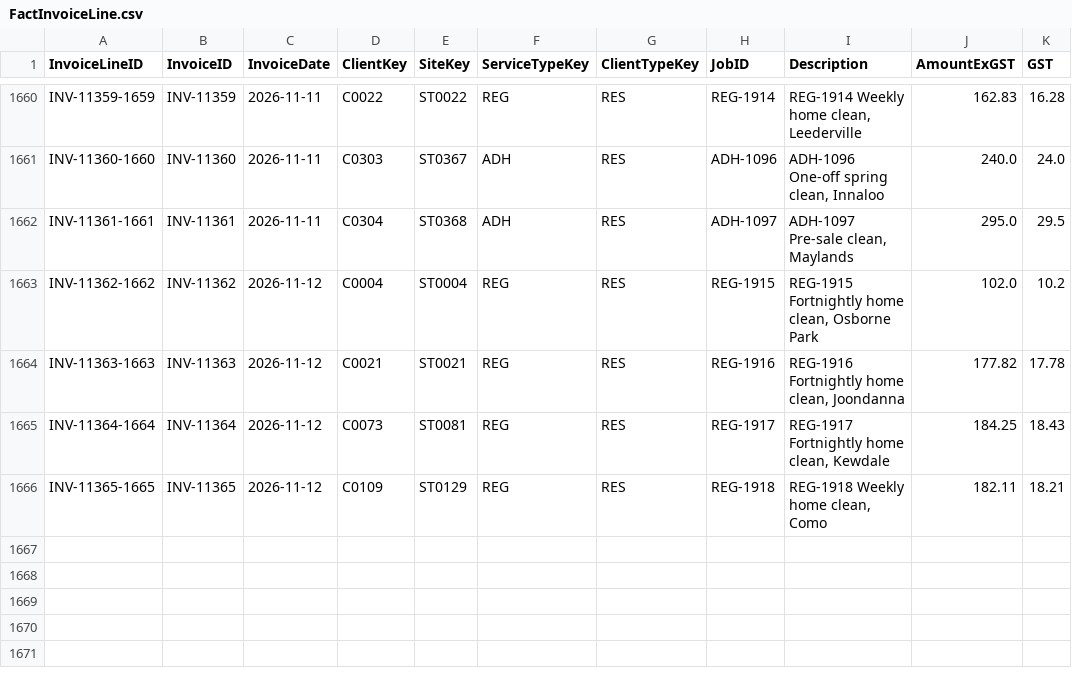
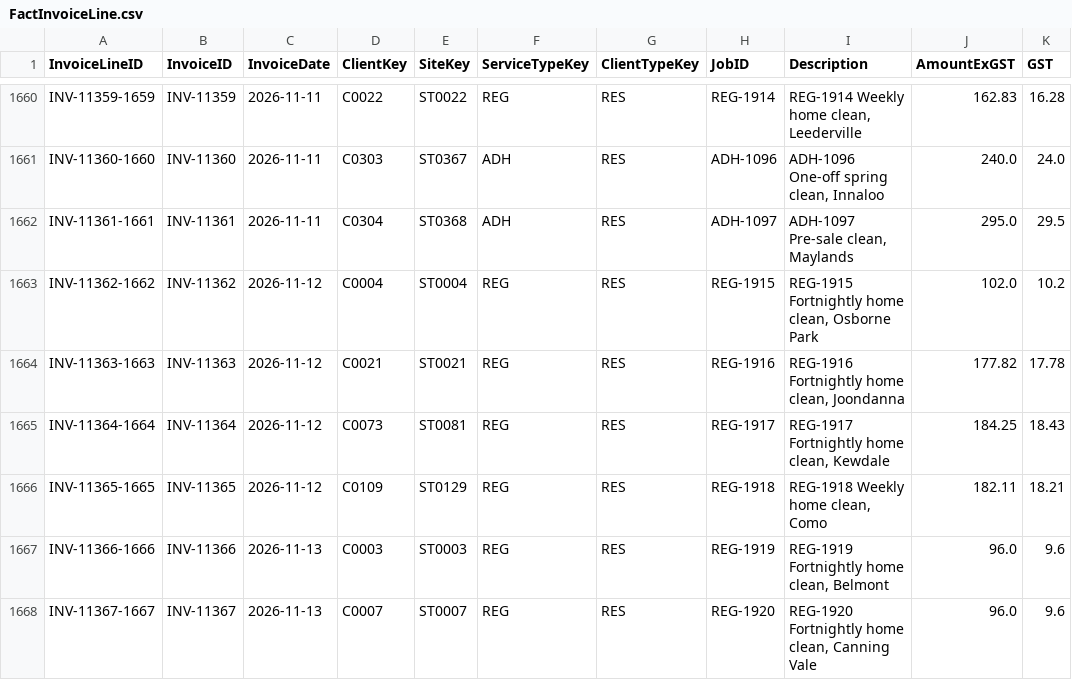
Before and after one commit to pathak007/rudram-ceo-dashboard-demo-data, a CSV file: data/cleaning/FactInvoiceLine.csv, drawn as a sheet; only a part is shown, gaps mark what is left out; the diff names each change by its address in the sheet, - before the commit and + after, or states it on an @@ line.

```diff
--- a/data/cleaning/FactInvoiceLine.csv
+++ b/data/cleaning/FactInvoiceLine.csv
+row 1667: INV-11366-1666 | INV-11366 | 2026-11-13 | C0003 | ST0003 | REG | RES | REG-1919 | REG-1919 Fortnightly home clean, Belmont | 96.0 | 9.6
+row 1668: INV-11367-1667 | INV-11367 | 2026-11-13 | C0007 | ST0007 | REG | RES | REG-1920 | REG-1920 Fortnightly home clean, Canning Vale | 96.0 | 9.6
```
Also changed, not shown: data/cleaning/FactBankTransaction.csv, data/cleaning/FactEnquiry.csv, 9 other files.
